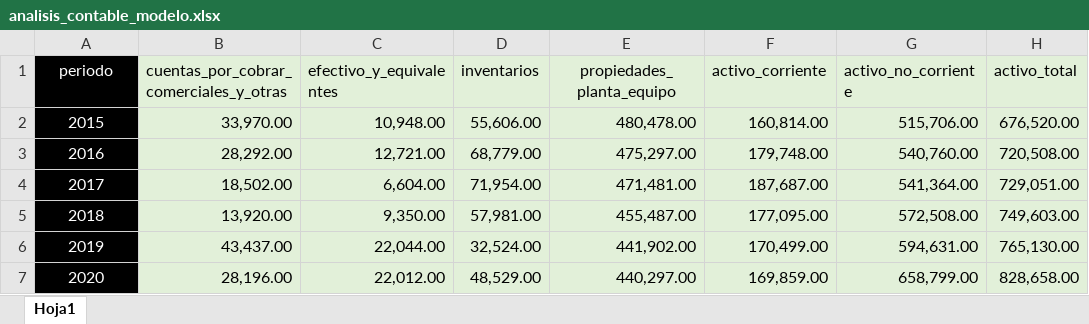
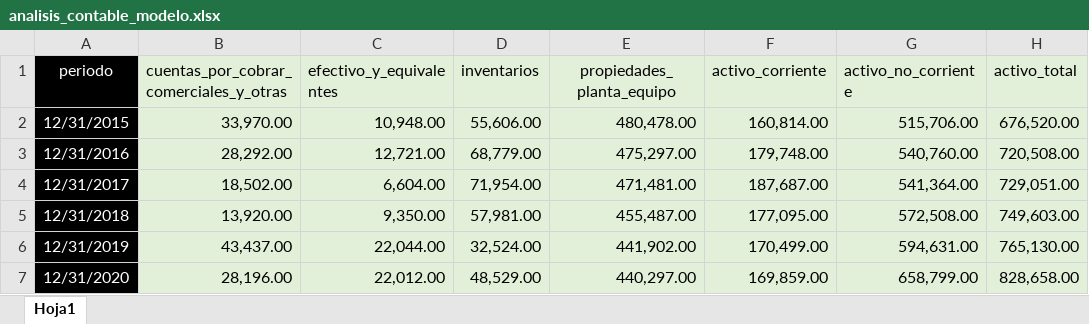
Before and after one commit to escalantemura/finanzas_economia, an Excel workbook: analisis_contable_modelo.xlsx, sheet Hoja1, drawn as a sheet; only a part is shown; values as stored, in another font and other column widths than the file's, no borders; the diff names each change by its address in the sheet, - before the commit and + after, or states it on an @@ line.

Commit message:
Mejorando analisis_contable.py

```diff
--- a/analisis_contable_modelo.xlsx (sheet Hoja1)
+++ b/analisis_contable_modelo.xlsx (sheet Hoja1)
-A2 (periodo): 2015
+A2 (periodo): 12/31/2015
-A3 (periodo): 2016
+A3 (periodo): 12/31/2016
-A4 (periodo): 2017
+A4 (periodo): 12/31/2017
-A5 (periodo): 2018
+A5 (periodo): 12/31/2018
-A6 (periodo): 2019
+A6 (periodo): 12/31/2019
-A7 (periodo): 2020
+A7 (periodo): 12/31/2020
```
Also changed, not shown: 3 other files.
